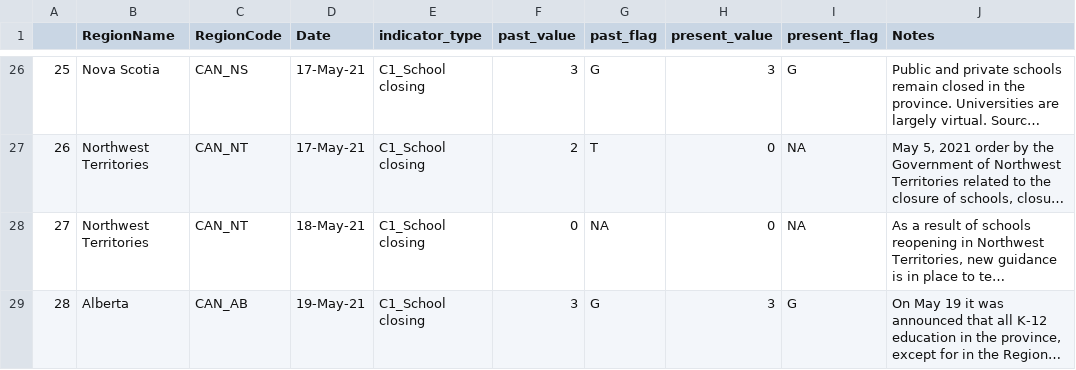
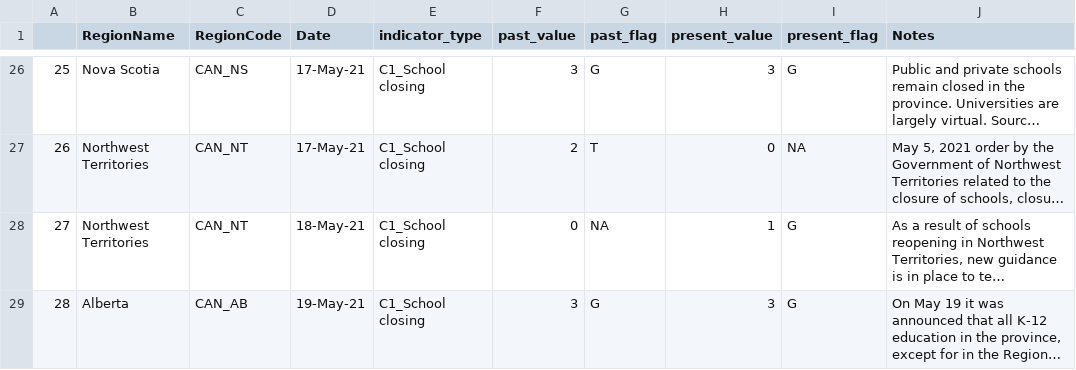
Before and after one commit to saptahash/BSGtracker_analysis, a CSV file: data/OxCGRT_CAN_changes.csv, drawn as a sheet; only a part is shown, gaps mark what is left out; long unchanged cells end in …; the diff covers the shown part only; the diff names each change by its address in the sheet, - before the commit and + after, or states it on an @@ line.

```diff
--- a/data/OxCGRT_CAN_changes.csv
+++ b/data/OxCGRT_CAN_changes.csv
-H28 (present_value): 0
+H28 (present_value): 1
-I28 (present_flag): NA
+I28 (present_flag): G
```
Also changed, not shown: 13 added rows and row numbers in column A elsewhere in this file, 1 other file.
